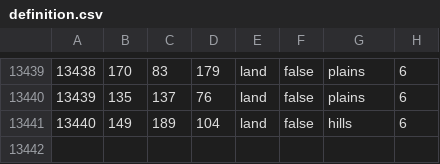
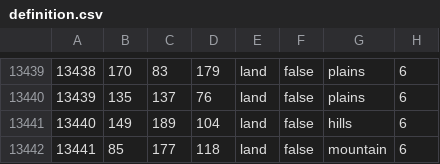
Before and after one commit to SnapperMapperClone/StatesandReleasables, a CSV file: map/definition.csv, drawn as a sheet; only a part is shown, gaps mark what is left out; the diff names each change by its address in the sheet, - before the commit and + after, or states it on an @@ line.

```diff
--- a/map/definition.csv
+++ b/map/definition.csv
+row 13442: 13441 | 85 | 177 | 118 | land | false | mountain | 6
```
Also changed, not shown: 12 other files.
